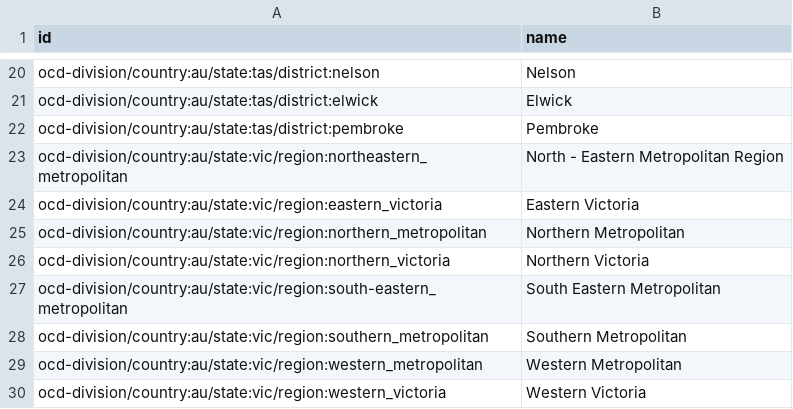
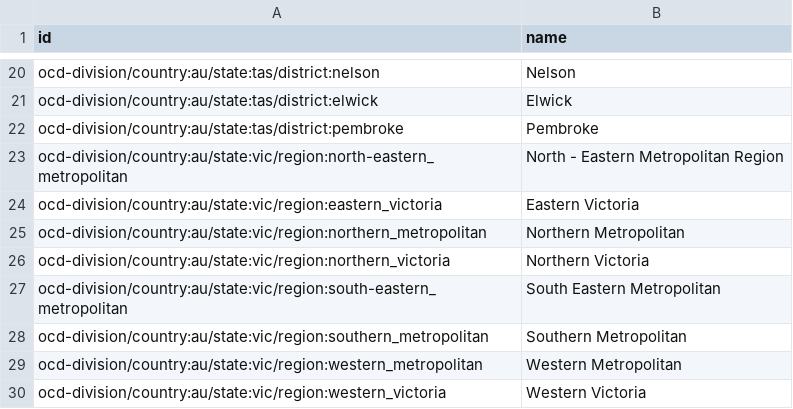
Before and after one commit to demoazuresolutions/ocd-division-ids, a CSV file: identifiers/country-au/councils.csv, drawn as a sheet; only a part is shown, gaps mark what is left out.

Commit message:
Update councils.csv

```diff
--- a/identifiers/country-au/councils.csv
+++ b/identifiers/country-au/councils.csv
@@ -22,3 +22,3 @@ ocd-division/country:au/state:tas/district:elwick,Elwick
 ocd-division/country:au/state:tas/district:pembroke,Pembroke
-ocd-division/country:au/state:vic/region:northeastern_metropolitan,North - Eastern Metropolitan Region
+ocd-division/country:au/state:vic/region:north-eastern_metropolitan,North - Eastern Metropolitan Region
 ocd-division/country:au/state:vic/region:eastern_victoria,Eastern Victoria
```
